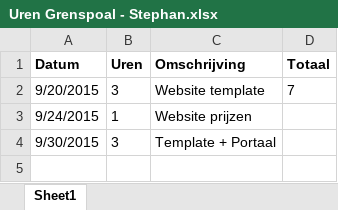
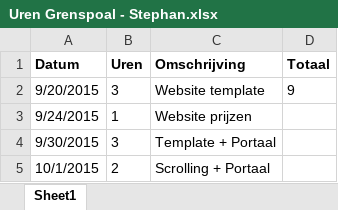
Before and after one commit to StephanBis/Grenspoal, an Excel workbook: Uren Grenspoal - Stephan.xlsx, sheet Sheet1, drawn as a sheet; values as stored, in another font and other column widths than the file's, no borders; the diff names each change by its address in the sheet, - before the commit and + after, or states it on an @@ line.

```diff
--- a/Uren Grenspoal - Stephan.xlsx (sheet Sheet1)
+++ b/Uren Grenspoal - Stephan.xlsx (sheet Sheet1)
-D2 (Totaal): 7
+D2 (Totaal): 9
+row 5: 10/1/2015 | 2 | Scrolling + Portaal
```
Also changed, not shown: 4 other files.
